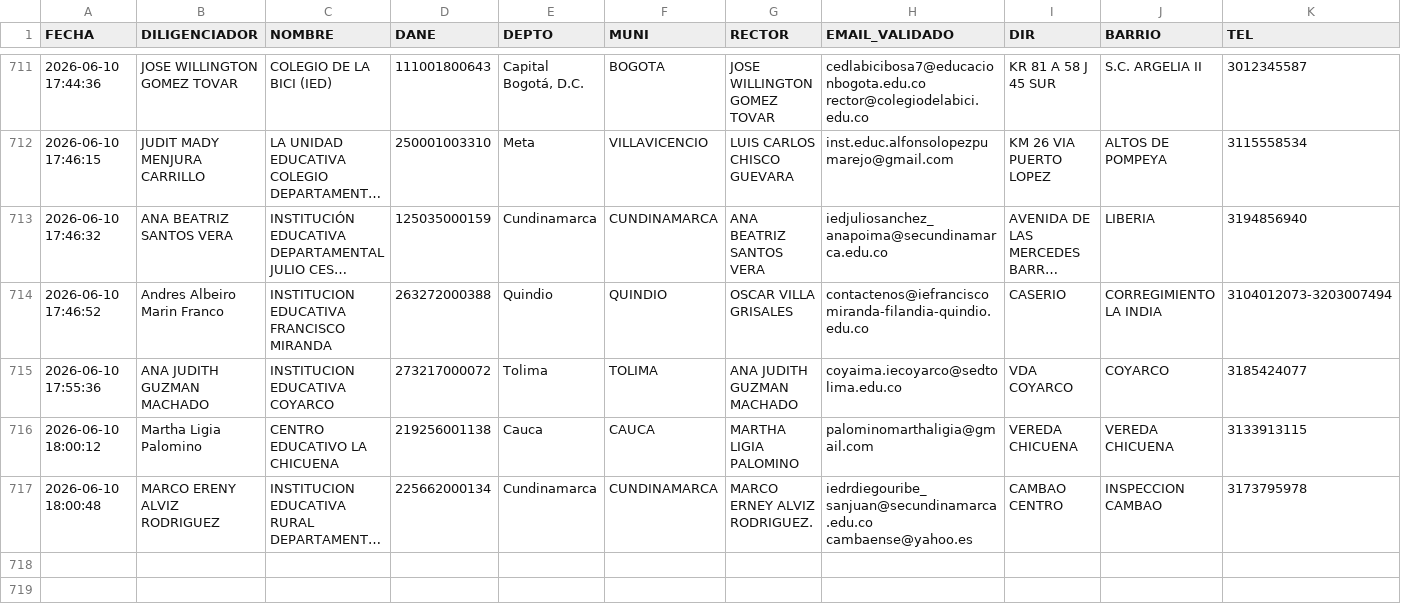
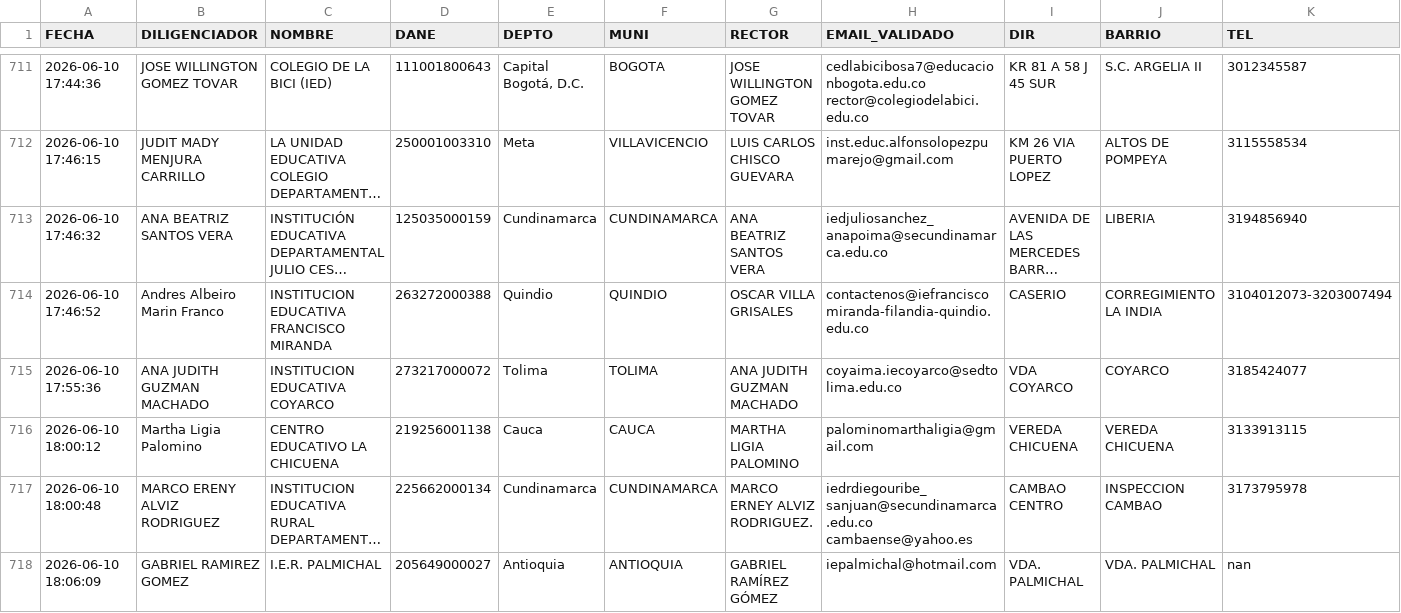
Before and after one commit to maoreyc-sketch/Encuesta_Calidad, a CSV file: Consolidado_Encuestas_MEN.csv, drawn as a sheet; only a part is shown, gaps mark what is left out; long unchanged cells end in …; rows hold the shown columns only; the diff names each change by its address in the sheet, - before the commit and + after, or states it on an @@ line.

Commit message:
Encuesta registrada 2026-06-10 18:06

```diff
--- a/Consolidado_Encuestas_MEN.csv
+++ b/Consolidado_Encuestas_MEN.csv
+row 718: 2026-06-10 18:06:09 | GABRIEL RAMIREZ GOMEZ | I.E.R. PALMICHAL | 205649000027 | Antioquia | ANTIOQUIA | GABRIEL RAMÍREZ GÓMEZ | iepalmichal@hotmail.com | VDA. PALMICHAL | VDA. PALMICHAL | nan
```
